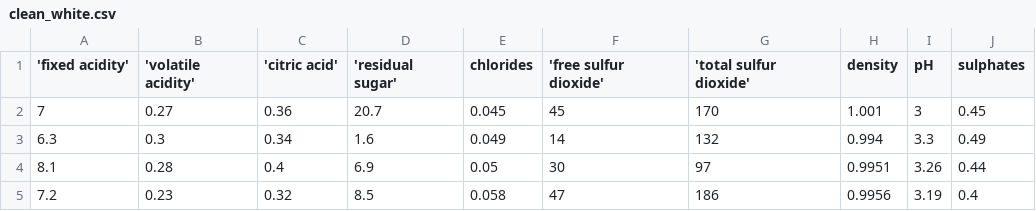
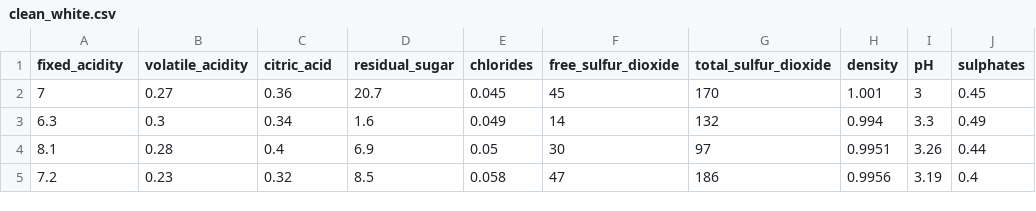
Before and after one commit to netanelGinish/AI_Introduction, a CSV file: clean_white.csv, drawn as a sheet; only a part is shown; the diff names each change by its address in the sheet, - before the commit and + after, or states it on an @@ line.

Commit message:
Add files via upload

```diff
--- a/clean_white.csv
+++ b/clean_white.csv
-A1: 'fixed acidity'
+A1: fixed_acidity
-B1: 'volatile acidity'
+B1: volatile_acidity
-C1: 'citric acid'
+C1: citric_acid
-D1: 'residual sugar'
+D1: residual_sugar
-F1: 'free sulfur dioxide'
+F1: free_sulfur_dioxide
-G1: 'total sulfur dioxide'
+G1: total_sulfur_dioxide
```
